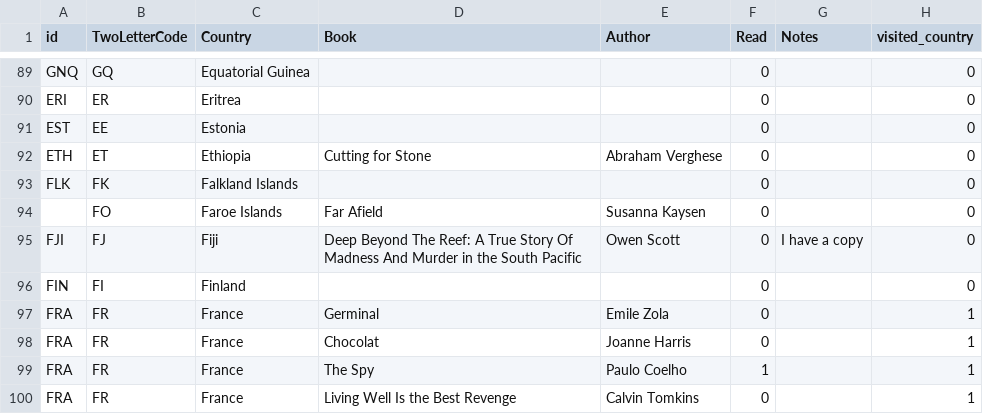
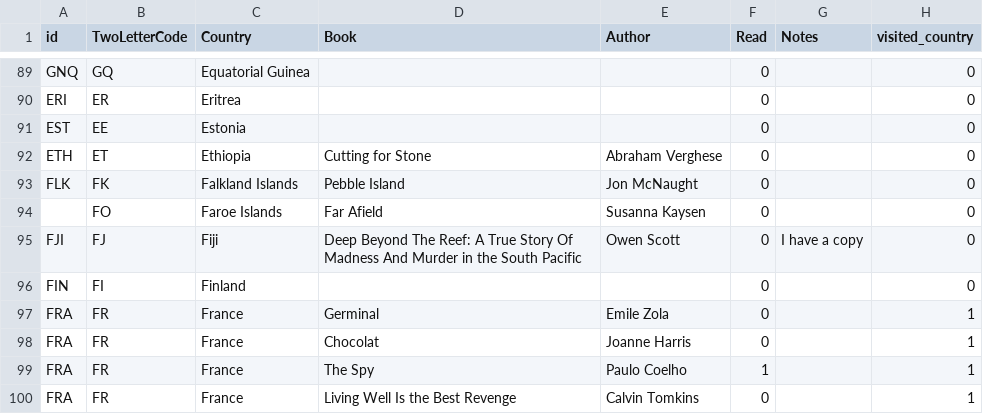
Before and after one commit to paulkaefer/read-the-world, a CSV file: data/read_the_world.csv, drawn as a sheet; only a part is shown, gaps mark what is left out.

Commit message:
added option for the Falkland Islands

```diff
--- a/data/read_the_world.csv
+++ b/data/read_the_world.csv
@@ -92,3 +92,3 @@ EST,EE,Estonia,,,0,,0
 ETH,ET,Ethiopia,Cutting for Stone,Abraham Verghese,0,,0
-FLK,FK,Falkland Islands,,,0,,0
+FLK,FK,Falkland Islands,Pebble Island,Jon McNaught,0,,0
 ,FO,Faroe Islands,Far Afield,Susanna Kaysen,0,,0
```
